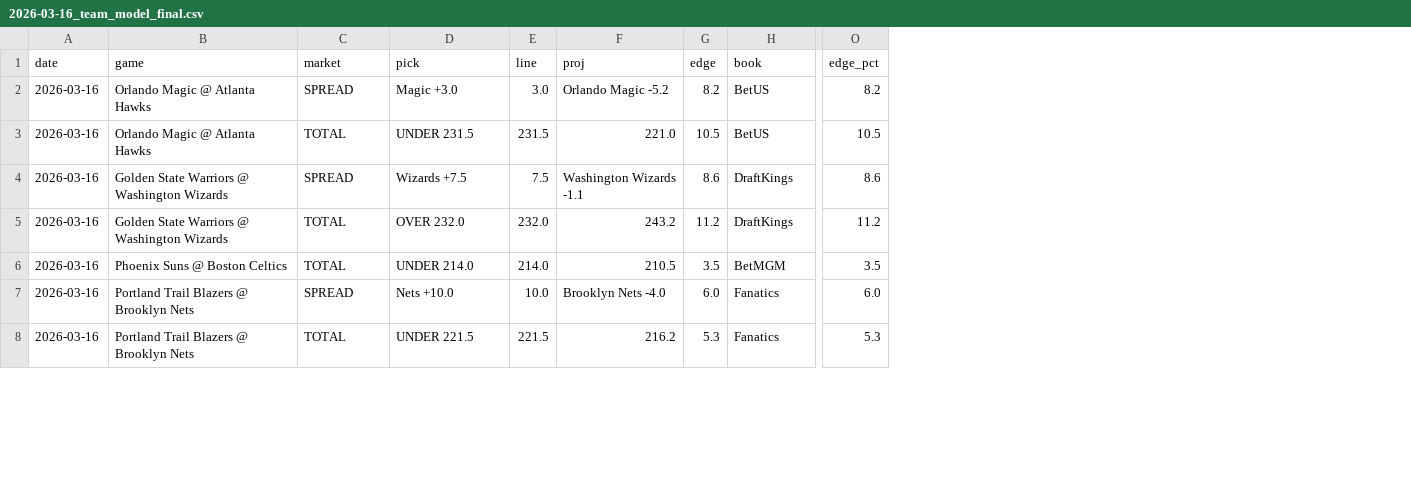
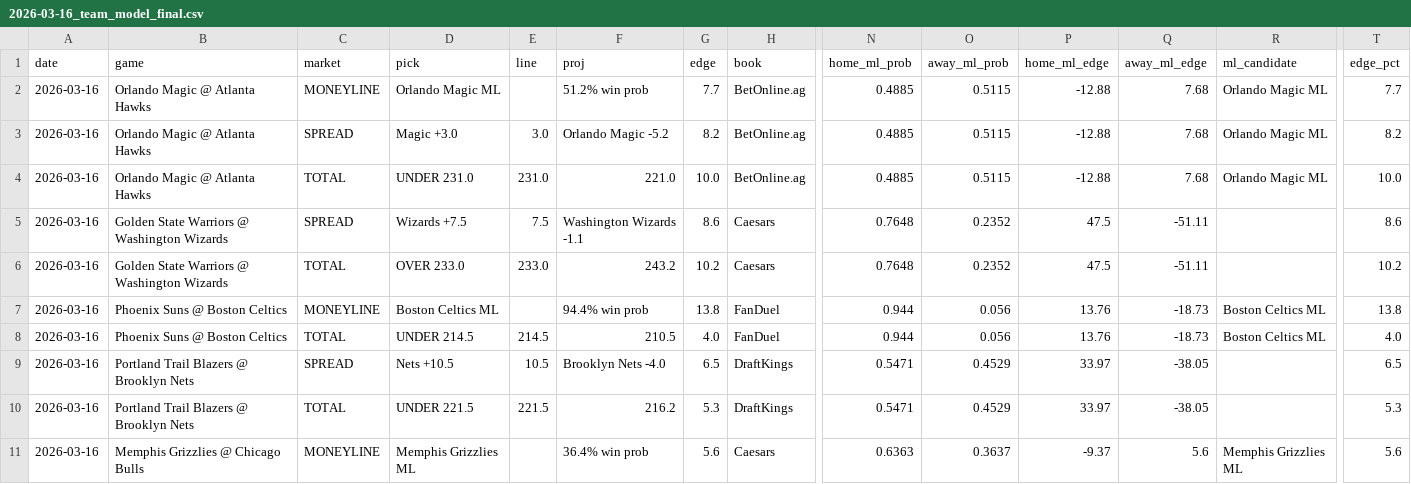
Before and after one commit to mackchiu/AutoBetTracker, a CSV file: data/final/2026-03-16_team_model_final.csv, drawn as a sheet; only a part is shown, gaps mark what is left out; addresses are those after the commit; rows hold the shown columns only; the diff covers the shown part only; the diff names each change by its address in the sheet, - before the commit and + after, or states it on an @@ line.

Commit message:
Publish moneyline phase 2 for Mar 16

```diff
--- a/data/final/2026-03-16_team_model_final.csv
+++ b/data/final/2026-03-16_team_model_final.csv
+column N (home_ml_prob), rows 3-6: 0.4885 | 0.4885 | 0.7648 | 0.7648; rows 8-10: 0.944 | 0.5471 | 0.5471
+column O (away_ml_prob), rows 3-6: 0.5115 | 0.5115 | 0.2352 | 0.2352; rows 8-10: 0.056 | 0.4529 | 0.4529
+column P (home_ml_edge), rows 3-6: -12.88 | -12.88 | 47.5 | 47.5; rows 8-10: 13.76 | 33.97 | 33.97
+column Q (away_ml_edge), rows 3-6: 7.68 | 7.68 | -51.11 | -51.11; rows 8-10: -18.73 | -38.05 | -38.05
+column R (ml_candidate), rows 3-4: Orlando Magic ML | Orlando Magic ML; row 8: Boston Celtics ML
+row 2: 2026-03-16 | Orlando Magic @ Atlanta Hawks | MONEYLINE | Orlando Magic ML |  | 51.2% win prob | 7.7 | BetOnline.ag | 0.4885 | 0.5115 | -12.88 | 7.68 | Orlando Magic ML | 7.7
-H3:H4 (book): BetUS
+H3:H4 (book): BetOnline.ag
-D4 (pick): UNDER 231.5
+D4 (pick): UNDER 231.0
-E4 (line): 231.5
+E4 (line): 231.0
-G4 (edge): 10.5
+G4 (edge): 10.0
-T4 (edge_pct): 10.5
+T4 (edge_pct): 10.0
-H5:H6 (book): DraftKings
+H5:H6 (book): Caesars
-D6 (pick): OVER 232.0
+D6 (pick): OVER 233.0
-E6 (line): 232.0
+E6 (line): 233.0
-G6 (edge): 11.2
+G6 (edge): 10.2
-T6 (edge_pct): 11.2
+T6 (edge_pct): 10.2
+row 7: 2026-03-16 | Phoenix Suns @ Boston Celtics | MONEYLINE | Boston Celtics ML |  | 94.4% win prob | 13.8 | FanDuel | 0.944 | 0.056 | 13.76 | -18.73 | Boston Celtics ML | 13.8
-D8 (pick): UNDER 214.0
+D8 (pick): UNDER 214.5
-E8 (line): 214.0
+E8 (line): 214.5
-G8 (edge): 3.5
+G8 (edge): 4.0
-H8 (book): BetMGM
+H8 (book): FanDuel
-T8 (edge_pct): 3.5
+T8 (edge_pct): 4.0
-D9 (pick): Nets +10.0
+D9 (pick): Nets +10.5
-E9 (line): 10.0
+E9 (line): 10.5
-G9 (edge): 6.0
+G9 (edge): 6.5
-H9:H10 (book): Fanatics
+H9:H10 (book): DraftKings
-T9 (edge_pct): 6.0
+T9 (edge_pct): 6.5
+row 11: 2026-03-16 | Memphis Grizzlies @ Chicago Bulls | MONEYLINE | Memphis Grizzlies ML |  | 36.4% win prob | 5.6 | Caesars | 0.6363 | 0.3637 | -9.37 | 5.6 | Memphis Grizzlies ML | 5.6
```
Also changed, not shown: 1 added row and 29 edited cells elsewhere in this file, data/raw/2026-03-16_team_model_raw.csv.
